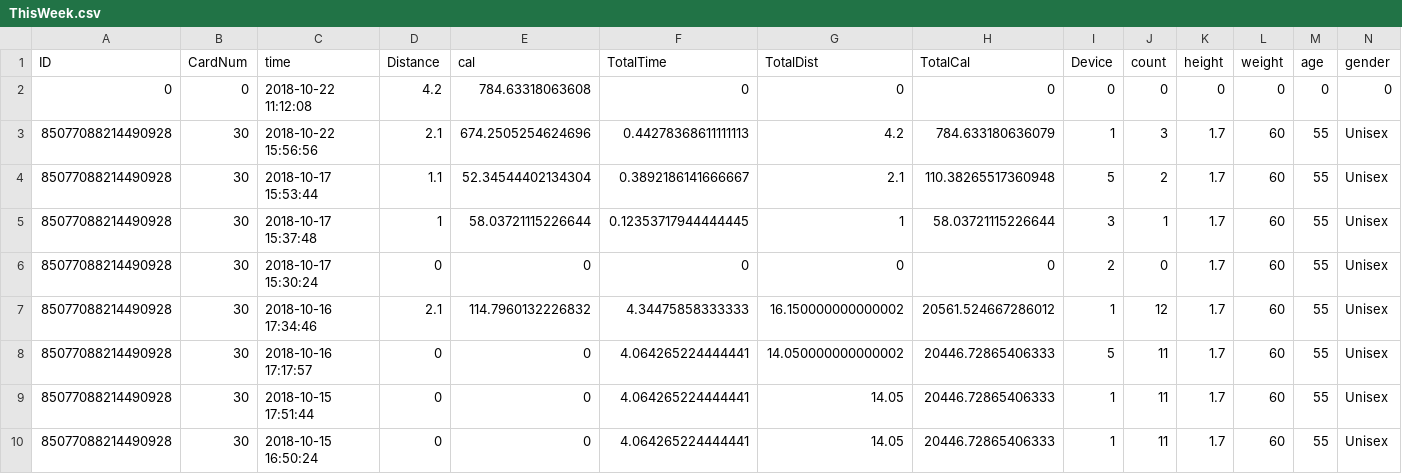
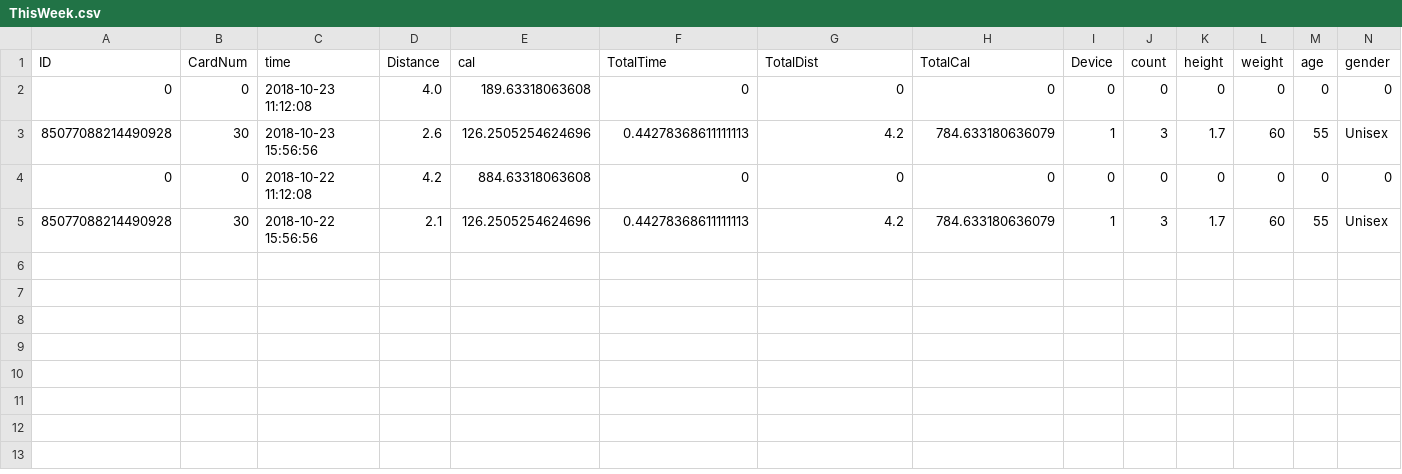
Before and after one commit to asaponhi/2018_procon_wellness, a CSV file: ThisWeek.csv, drawn as a sheet.

```diff
--- a/ThisWeek.csv
+++ b/ThisWeek.csv
@@ -1,10 +1,5 @@
 ID,CardNum,time,Distance,cal,TotalTime,TotalDist,TotalCal,Device,count,height,weight,age,gender
-0,0,"2018-10-22 11:12:08",4.2,784.63318063608,0,0,0,0,0,0,0,0,0
-85077088214490928,30,"2018-10-22 15:56:56",2.1,674.2505254624696,0.44278368611111113,4.2,784.633180636079,1,3,1.7,60,55,Unisex
-85077088214490928,30,"2018-10-17 15:53:44",1.1,52.34544402134304,0.3892186141666667,2.1,110.38265517360948,5,2,1.7,60,55,Unisex
-85077088214490928,30,"2018-10-17 15:37:48",1,58.03721115226644,0.12353717944444445,1,58.03721115226644,3,1,1.7,60,55,Unisex
-85077088214490928,30,"2018-10-17 15:30:24",0,0,0,0,0,2,0,1.7,60,55,Unisex
-85077088214490928,30,"2018-10-16 17:34:46",2.1,114.7960132226832,4.34475858333333,16.150000000000002,20561.524667286012,1,12,1.7,60,55,Unisex
-85077088214490928,30,"2018-10-16 17:17:57",0,0,4.064265224444441,14.050000000000002,20446.72865406333,5,11,1.7,60,55,Unisex
-85077088214490928,30,"2018-10-15 17:51:44",0,0,4.064265224444441,14.05,20446.72865406333,1,11,1.7,60,55,Unisex
-85077088214490928,30,"2018-10-15 16:50:24",0,0,4.064265224444441,14.05,20446.72865406333,1,11,1.7,60,55,Unisex
+0,0,"2018-10-23 11:12:08",4.0,189.63318063608,0,0,0,0,0,0,0,0,0
+85077088214490928,30,"2018-10-23 15:56:56",2.6,126.2505254624696,0.44278368611111113,4.2,784.633180636079,1,3,1.7,60,55,Unisex
+0,0,"2018-10-22 11:12:08",4.2,884.63318063608,0,0,0,0,0,0,0,0,0
+85077088214490928,30,"2018-10-22 15:56:56",2.1,126.2505254624696,0.44278368611111113,4.2,784.633180636079,1,3,1.7,60,55,Unisex
```
Also changed, not shown: LastWeek.csv, 3 other files.
